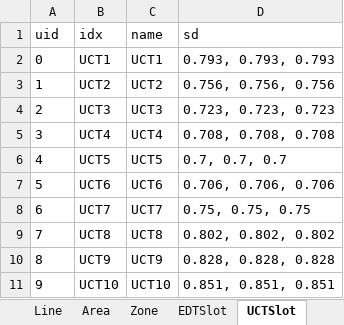
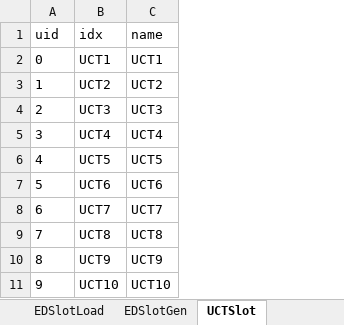
Before and after one commit to CURENT/ams, an Excel workbook: ams/cases/5bus/pjm5bus_demo.xlsx, sheet UCTSlot, drawn as a sheet; only a part is shown; values as stored, in another font and other column widths than the file's, no borders; the diff names each change by its address in the sheet, - before the commit and + after, or states it on an @@ line.

```diff
--- a/ams/cases/5bus/pjm5bus_demo.xlsx (sheet UCTSlot)
+++ b/ams/cases/5bus/pjm5bus_demo.xlsx (sheet UCTSlot)
+sheet tab: EDSlotLoad
+sheet tab: EDSlotGen
-column D (sd), rows 2-11: 0.793, 0.793, 0.793 | 0.756, 0.756, 0.756 | 0.723, 0.723, 0.723 | 0.708, 0.708, 0.708 | 0.7, 0.7, 0.7 | 0.706, 0.706, 0.706 | 0.75, 0.75, 0.75 | 0.802, 0.802, 0.802 | 0.828, 0.828, 0.828 | 0.851, 0.851, 0.851
```
Also changed, not shown: sheet Line, sheet PV, sheet Slack, sheet Bus, sheet PQ, sheet GCost, 14 more sheets, other sheet tabs, ams/cases/ieee14/ieee14_uced.xlsx, ams/cases/ieee39/ieee39_uced.xlsx, 7 other files.
